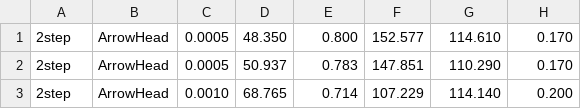
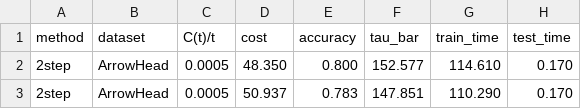
Before and after one commit to rtavenar/CostAware_ECTS, a CSV file: results/20160329_github.csv, drawn as a sheet; only a part is shown; the shorter side is filled out with more unchanged rows.

Commit message:
Added raw results formatted for GitHub

```diff
--- a/results/20160329_github.csv
+++ b/results/20160329_github.csv
@@ -1 +1,2 @@
+method,dataset,C(t)/t,cost,accuracy,tau_bar,train_time,test_time
 2step,ArrowHead,0.0005,48.350,0.800,152.577,114.610,0.170
```
